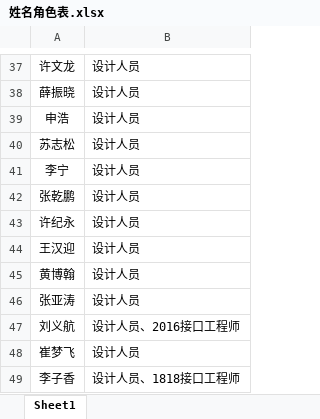
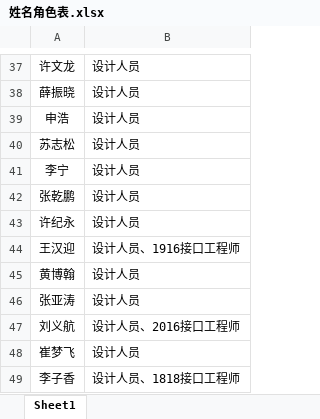
Before and after one commit to YanchuaN929/PythonProject3, an Excel workbook: excel_bin/姓名角色表.xlsx, sheet Sheet1, drawn as a sheet; only a part is shown, gaps mark what is left out; values as stored, in another font and other column widths than the file's, no borders; the diff names each change by its address in the sheet, - before the commit and + after, or states it on an @@ line.

```diff
--- a/excel_bin/姓名角色表.xlsx (sheet Sheet1)
+++ b/excel_bin/姓名角色表.xlsx (sheet Sheet1)
-B44: 设计人员
+B44: 设计人员、1916接口工程师
```
Also changed, not shown: 5 other files.
